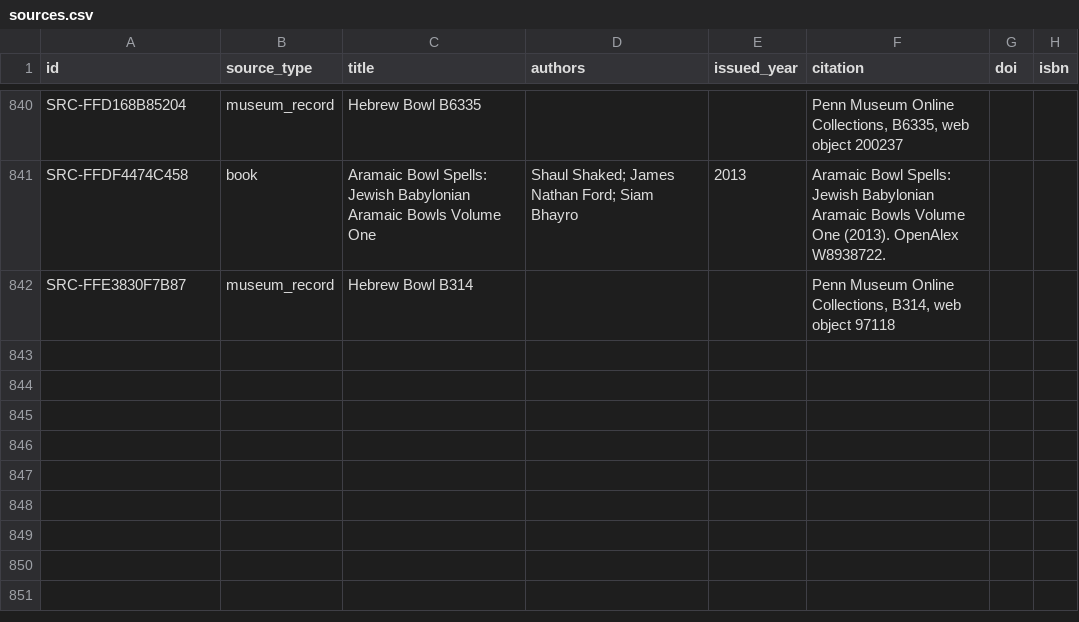
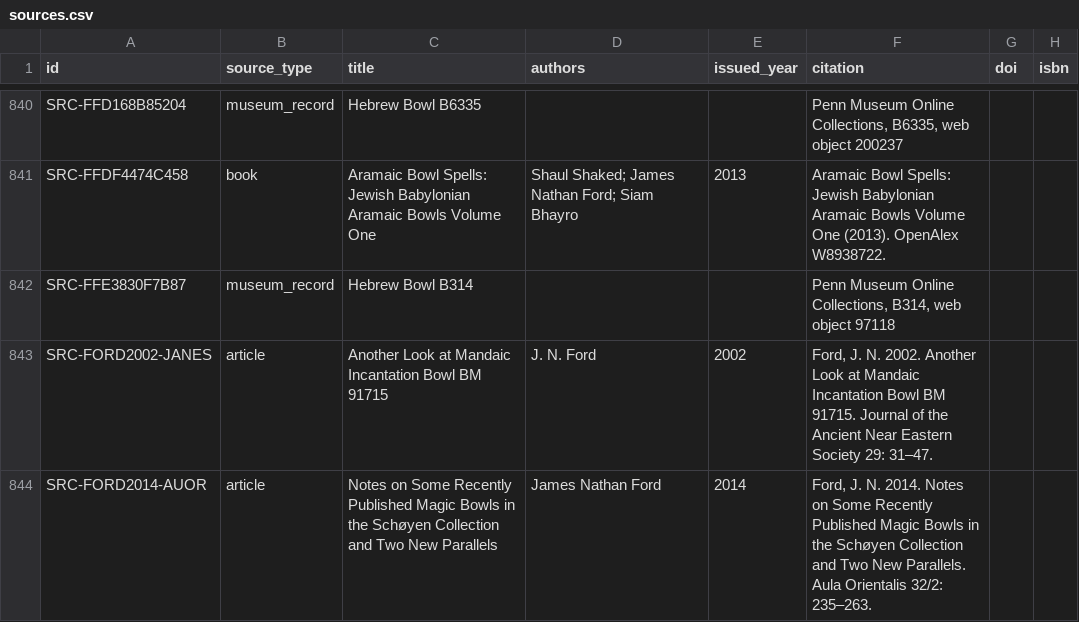
Before and after one commit to mikeesexton/incantation-bowl-index, a CSV file: data/public/2026-09-05/sources.csv, drawn as a sheet; only a part is shown, gaps mark what is left out; the diff names each change by its address in the sheet, - before the commit and + after, or states it on an @@ line.

```diff
--- a/data/public/2026-09-05/sources.csv
+++ b/data/public/2026-09-05/sources.csv
+row 843: SRC-FORD2002-JANES | article | Another Look at Mandaic Incantation Bowl BM 91715 | J. N. Ford | 2002 | Ford, J. N. 2002. Another Look at Mandaic Incantation Bowl BM 91715. Journal of the Ancient Near Eastern Society 29: 31–47.
+row 844: SRC-FORD2014-AUOR | article | Notes on Some Recently Published Magic Bowls in the Schøyen Collection and Two New Parallels | James Nathan Ford | 2014 | Ford, J. N. 2014. Notes on Some Recently Published Magic Bowls in the Schøyen Collection and Two New Parallels. Aula Orientalis 32/2: 235–263.
```
Also changed, not shown: data/public/2026-09-05/appearance_object_links.csv, data/public/2026-09-05/appearances.csv, 16 other files.
